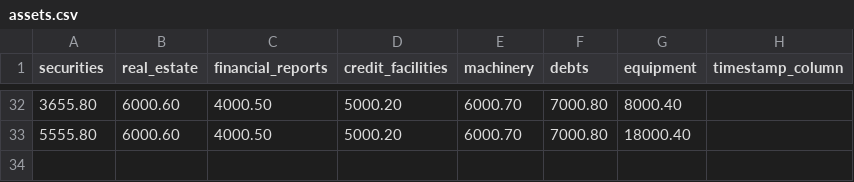
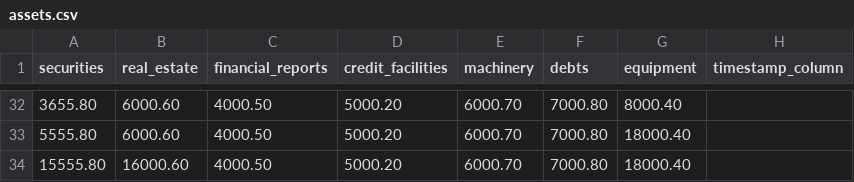
Before and after one commit to MaksAnikeev/Creating_DB, a CSV file: loading_files/assets.csv, drawn as a sheet; only a part is shown, gaps mark what is left out; the diff names each change by its address in the sheet, - before the commit and + after, or states it on an @@ line.

```diff
--- a/loading_files/assets.csv
+++ b/loading_files/assets.csv
+row 34: 15555.80 | 16000.60 | 4000.50 | 5000.20 | 6000.70 | 7000.80 | 18000.40
```
Also changed, not shown: loading_files/capital.csv, loading_files/clients.csv, 4 other files.
